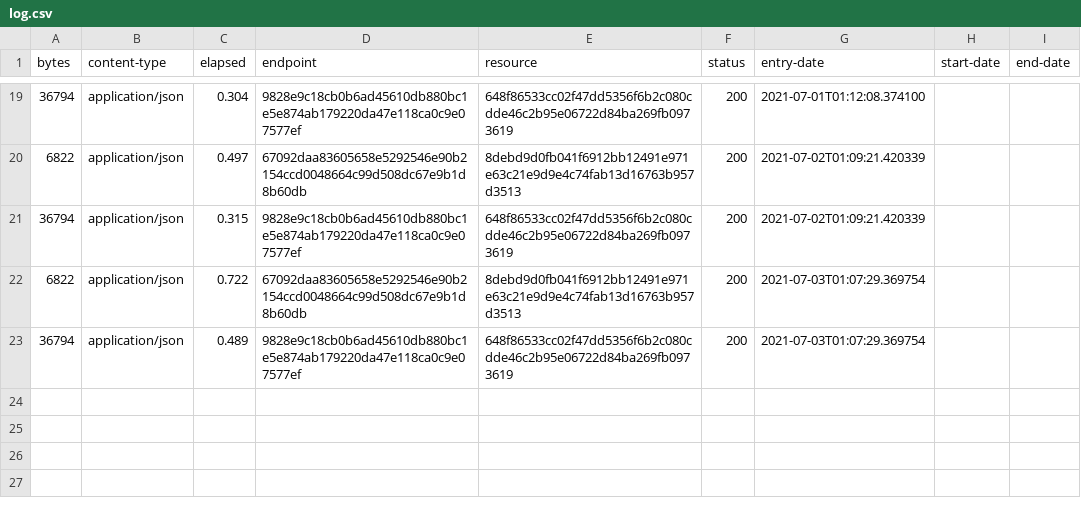
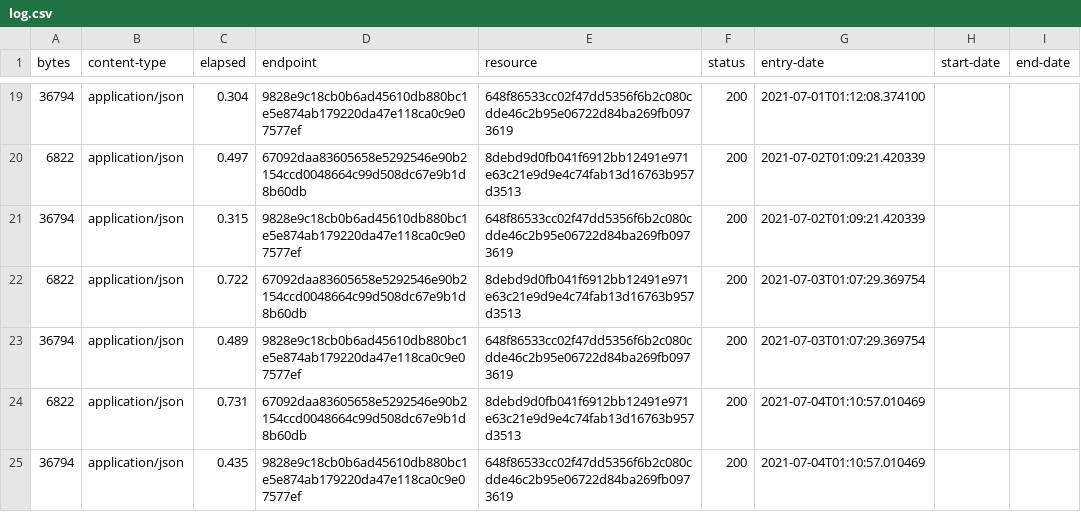
Before and after one commit to digital-land-attic/employment-allocation-collection, a CSV file: collection/log.csv, drawn as a sheet; only a part is shown, gaps mark what is left out.

Commit message:
Collection 2021-07-04

```diff
--- a/collection/log.csv
+++ b/collection/log.csv
@@ -23 +23,3 @@ bytes,content-type,elapsed,endpoint,resource,status,entry-date,start-date,end-da
 36794,application/json,0.489,9828e9c18cb0b6ad45610db880bc1e5e874ab179220da47e118ca0c9e07577ef,648f86533cc02f47dd5356f6b2c080cdde46c2b95e06722d84ba269fb0973619,200,2021-07-03T01:07:29.369754,,
+6822,application/json,0.731,67092daa83605658e5292546e90b2154ccd0048664c99d508dc67e9b1d8b60db,8debd9d0fb041f6912bb12491e971e63c21e9d9e4c74fab13d16763b957d3513,200,2021-07-04T01:10:57.010469,,
+36794,application/json,0.435,9828e9c18cb0b6ad45610db880bc1e5e874ab179220da47e118ca0c9e07577ef,648f86533cc02f47dd5356f6b2c080cdde46c2b95e06722d84ba269fb0973619,200,2021-07-04T01:10:57.010469,,
```
